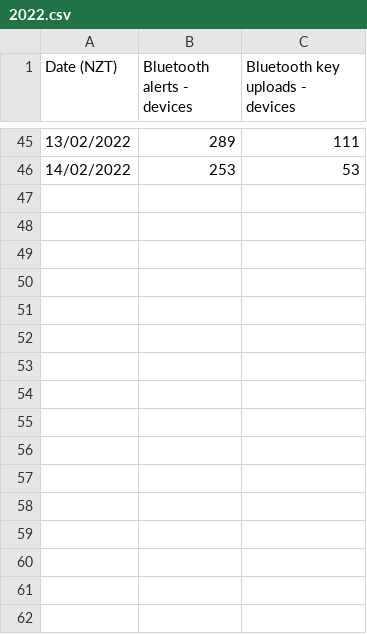
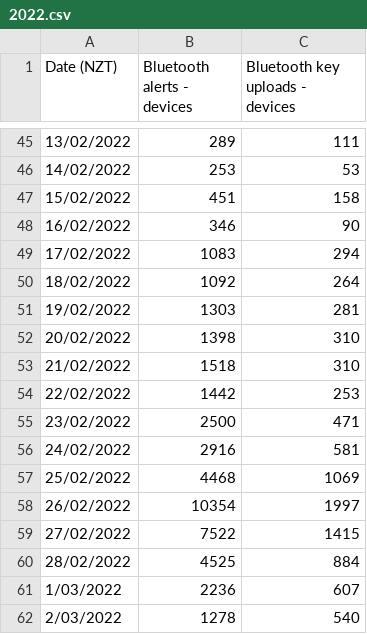
Before and after one commit to minhealthnz/nzcovidtracer-data, a CSV file: bluetooth-usage/2022.csv, drawn as a sheet; only a part is shown, gaps mark what is left out.

Commit message:
Update 2022.csv

```diff
--- a/bluetooth-usage/2022.csv
+++ b/bluetooth-usage/2022.csv
@@ -46 +46,17 @@ Date (NZT),Bluetooth alerts - devices,Bluetooth key uploads - devices
 14/02/2022,253,53
+15/02/2022,451,158
+16/02/2022,346,90
+17/02/2022,1083,294
+18/02/2022,1092,264
+19/02/2022,1303,281
+20/02/2022,1398,310
+21/02/2022,1518,310
+22/02/2022,1442,253
+23/02/2022,2500,471
+24/02/2022,2916,581
+25/02/2022,4468,1069
+26/02/2022,10354,1997
+27/02/2022,7522,1415
+28/02/2022,4525,884
+1/03/2022,2236,607
+2/03/2022,1278,540
```
